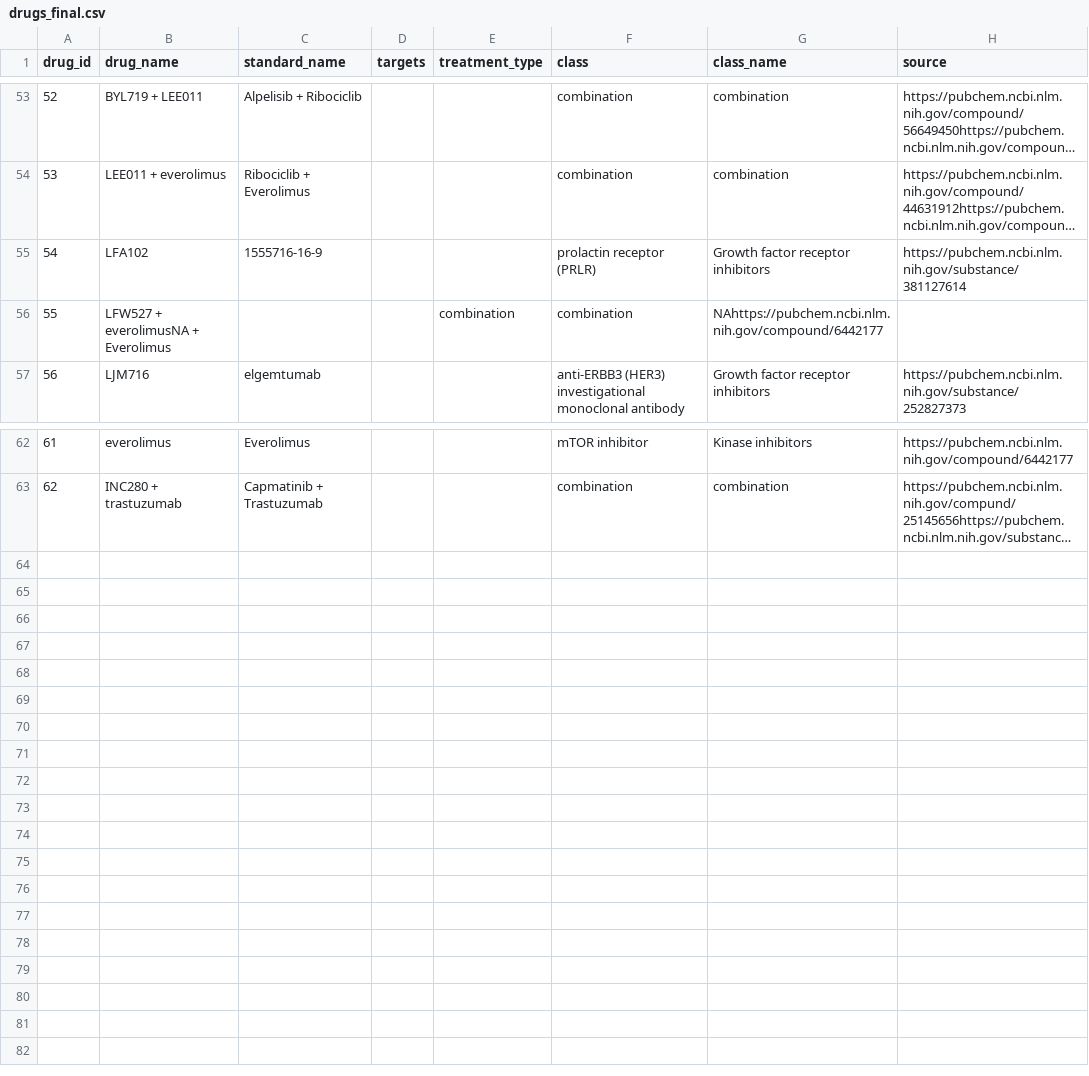
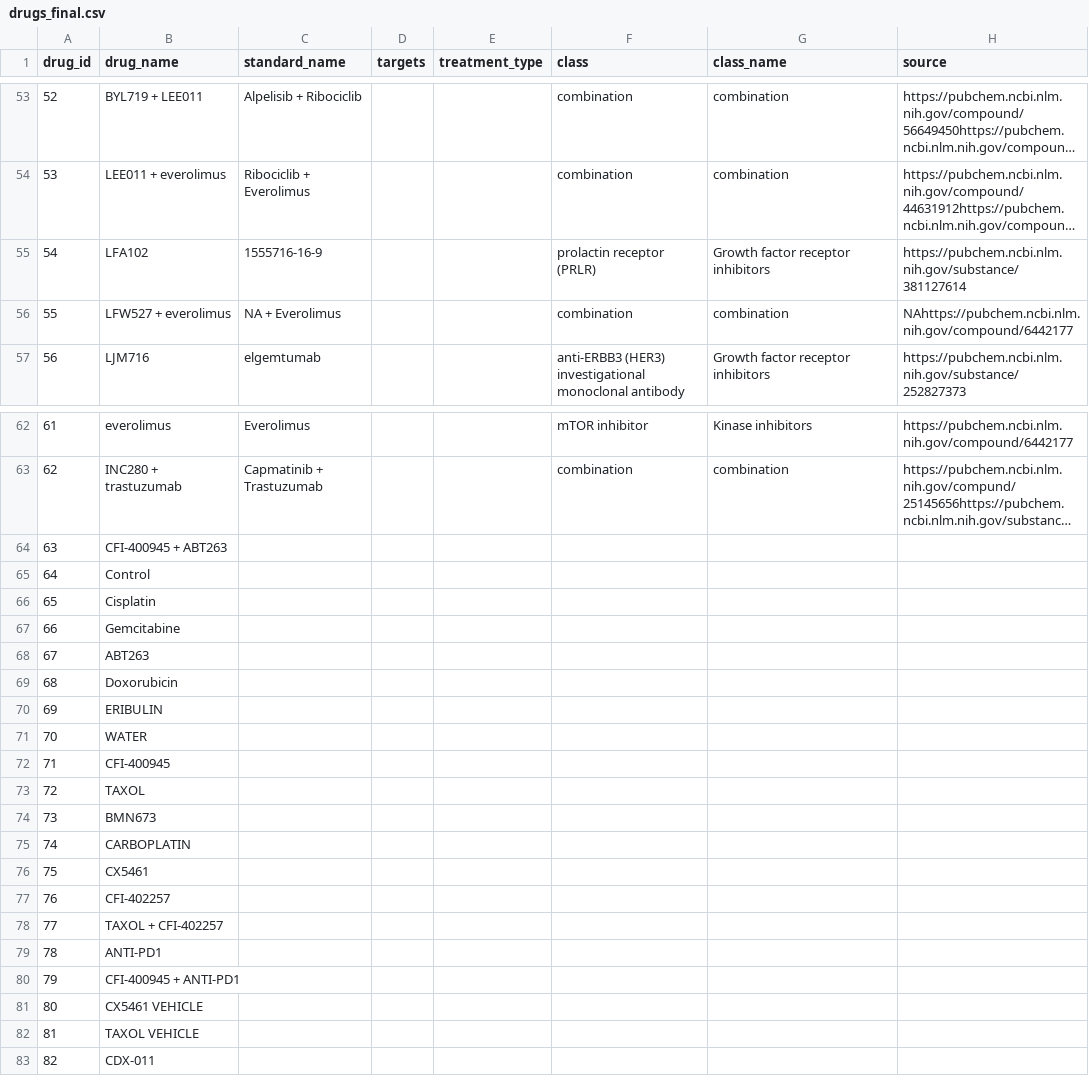
Before and after one commit to bhklab/XevaDB, a CSV file: data_conversion/Final_Csv_File/drugs_final.csv, drawn as a sheet; only a part is shown, gaps mark what is left out; long unchanged cells end in …; removed rows and columns are numbered as before the commit, all else as after; the diff names each change by its address in the sheet, - before the commit and + after, or states it on an @@ line.

```diff
--- a/data_conversion/Final_Csv_File/drugs_final.csv
+++ b/data_conversion/Final_Csv_File/drugs_final.csv
-row 56: 55 | LFW527 + everolimusNA + Everolimus |  |  | combination | combination | NAhttps://pubchem.ncbi.nlm.nih.gov/compound/6442177
+row 56: 55 | LFW527 + everolimus | NA + Everolimus |  |  | combination | combination | NAhttps://pubchem.ncbi.nlm.nih.gov/compound/6442177
+row 64: 63 | CFI-400945 + ABT263
+row 65: 64 | Control
+row 66: 65 | Cisplatin
+row 67: 66 | Gemcitabine
+row 68: 67 | ABT263
+row 69: 68 | Doxorubicin
+row 70: 69 | ERIBULIN
+row 71: 70 | WATER
+row 72: 71 | CFI-400945
+row 73: 72 | TAXOL
+row 74: 73 | BMN673
+row 75: 74 | CARBOPLATIN
+row 76: 75 | CX5461
+row 77: 76 | CFI-402257
+row 78: 77 | TAXOL + CFI-402257
+row 79: 78 | ANTI-PD1
+row 80: 79 | CFI-400945 + ANTI-PD1
+row 81: 80 | CX5461 VEHICLE
+row 82: 81 | TAXOL VEHICLE
+row 83: 82 | CDX-011
```
Also changed, not shown: data_conversion/Final_Csv_File/batches_final.csv, data_conversion/Final_Csv_File/datasets_final.csv, 38 other files.
